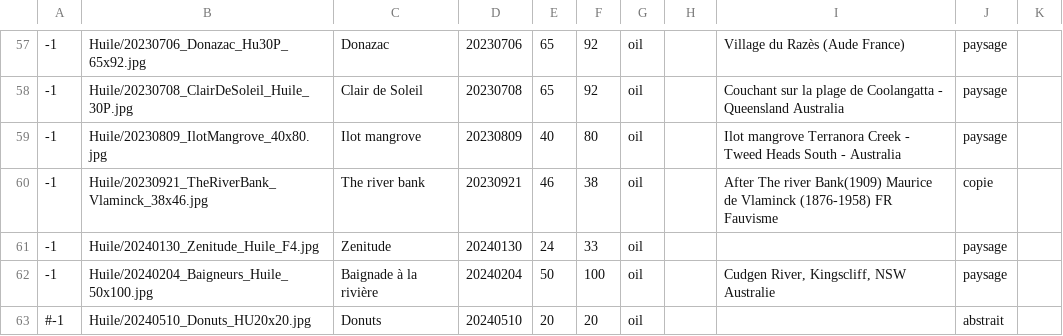
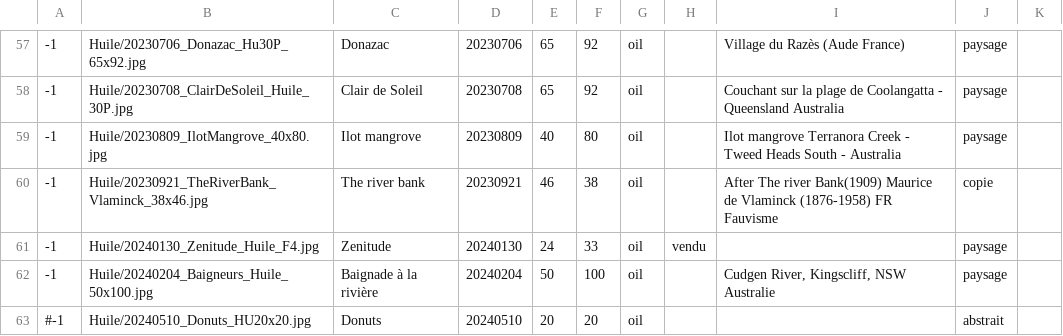
Before and after one commit to MichelEisenmann/gem-gallery, a CSV file: htdocs/public/images/paint-data.csv, drawn as a sheet; only a part is shown, gaps mark what is left out.

```diff
--- a/htdocs/public/images/paint-data.csv
+++ b/htdocs/public/images/paint-data.csv
@@ -60,3 +60,3 @@
 -1;Huile/20230921_TheRiverBank_Vlaminck_38x46.jpg;The river bank;20230921;46;38;oil;;After The river Bank(1909) Maurice de Vlaminck (1876-1958) FR Fauvisme;copie
--1;Huile/20240130_Zenitude_Huile_F4.jpg;Zenitude;20240130;24;33;oil;; ;paysage
+-1;Huile/20240130_Zenitude_Huile_F4.jpg;Zenitude;20240130;24;33;oil;vendu; ;paysage
 -1;Huile/20240204_Baigneurs_Huile_50x100.jpg;Baignade à la rivière;20240204;50;100;oil;;Cudgen River, Kingscliff, NSW Australie;paysage
```
Also changed, not shown: 4 other files.
